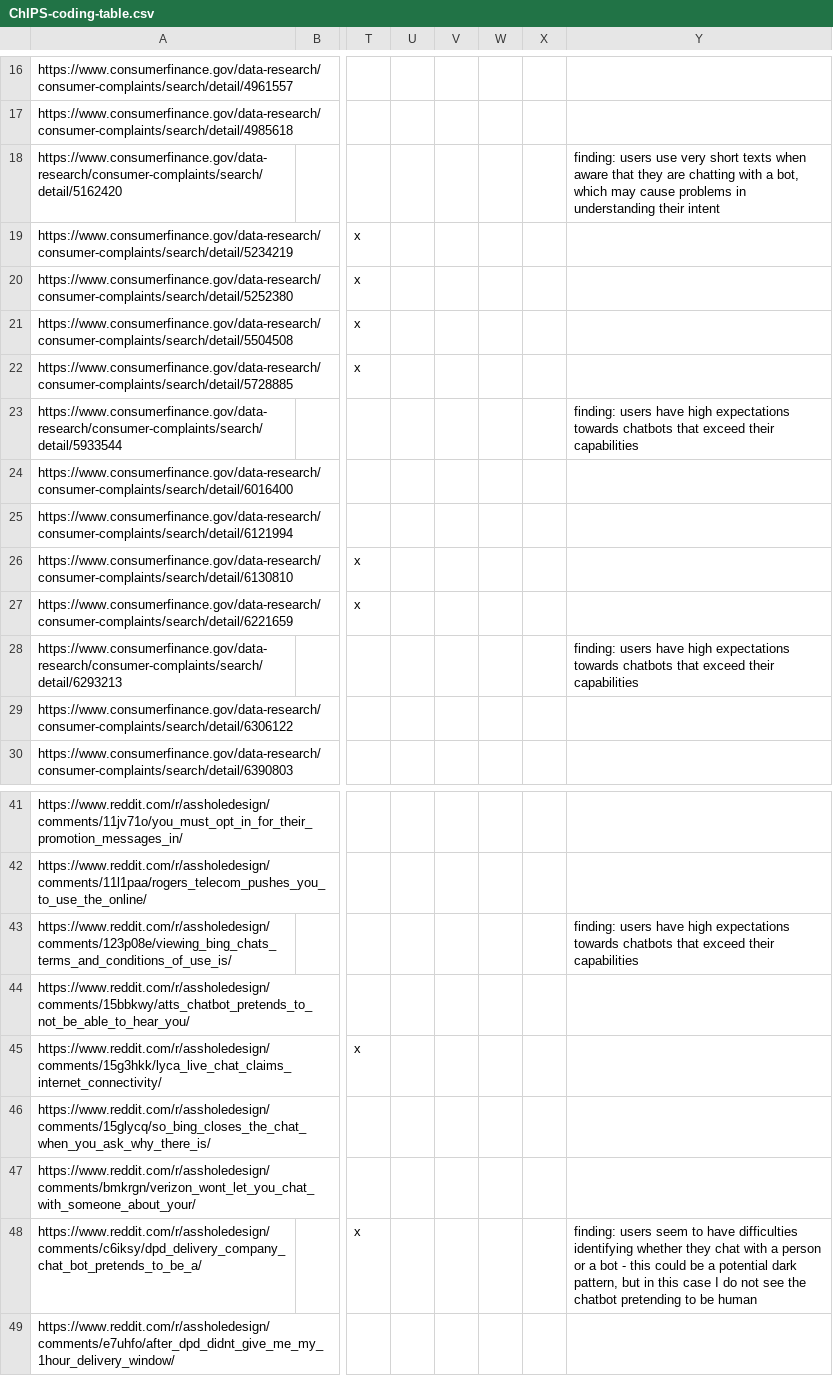
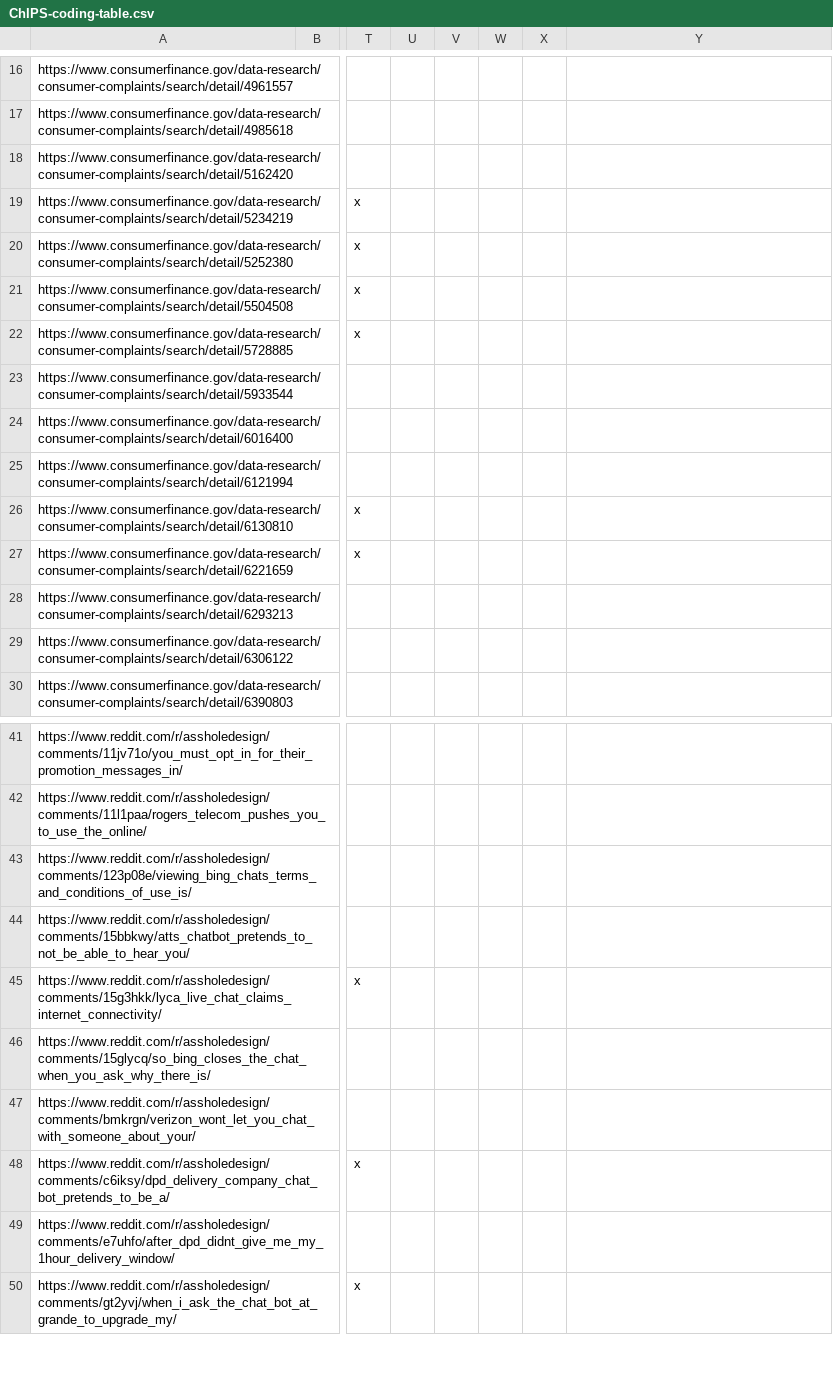
Before and after one commit to vertr/ChIPS-dataset, a CSV file: ChIPS-coding-table.csv, drawn as a sheet; only a part is shown, gaps mark what is left out; the shorter side is filled out with more unchanged rows; the diff names each change by its address in the sheet, - before the commit and + after, or states it on an @@ line.

Commit message:
removed comments

```diff
--- a/ChIPS-coding-table.csv
+++ b/ChIPS-coding-table.csv
-Y18: finding: users use very short texts when aware that they are chatting with a bot, which may cause problems in understanding their intent
+Y18: (empty)
-Y23: finding: users have high expectations towards chatbots that exceed their capabilities
+Y23: (empty)
-Y28: finding: users have high expectations towards chatbots that exceed their capabilities
+Y28: (empty)
-Y43: finding: users have high expectations towards chatbots that exceed their capabilities
+Y43: (empty)
-Y48: finding: users seem to have difficulties identifying whether they chat with a person or a bot - this could be a potential dark pattern, but in this case I do not see the chatbot pretending to be human
+Y48: (empty)
```
